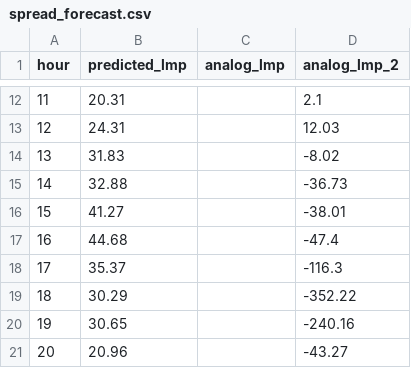
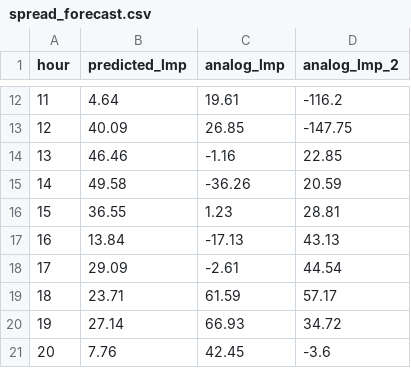
Before and after one commit to lulopdz/lrg-dashboard, a CSV file: data/spread_forecast.csv, drawn as a sheet; only a part is shown, gaps mark what is left out; the diff covers the shown part only.

```diff
--- a/data/spread_forecast.csv
+++ b/data/spread_forecast.csv
@@ -12,10 +12,10 @@ hour,predicted_lmp,analog_lmp,analog_lmp_2
-11,20.31,,2.1
-12,24.31,,12.03
-13,31.83,,-8.02
-14,32.88,,-36.73
-15,41.27,,-38.01
-16,44.68,,-47.4
-17,35.37,,-116.3
-18,30.29,,-352.22
-19,30.65,,-240.16
-20,20.96,,-43.27
+11,4.64,19.61,-116.2
+12,40.09,26.85,-147.75
+13,46.46,-1.16,22.85
+14,49.58,-36.26,20.59
+15,36.55,1.23,28.81
+16,13.84,-17.13,43.13
+17,29.09,-2.61,44.54
+18,23.71,61.59,57.17
+19,27.14,66.93,34.72
+20,7.76,42.45,-3.6
```
Also changed, not shown: 42 edited cells elsewhere in this file, data/dam_forecast.csv, data/rtm_forecast.csv, 3 other files.
